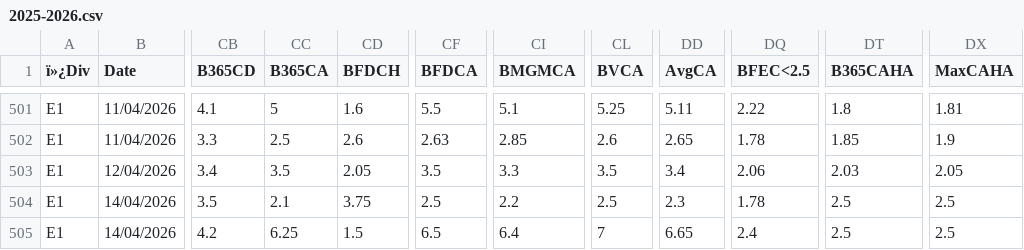
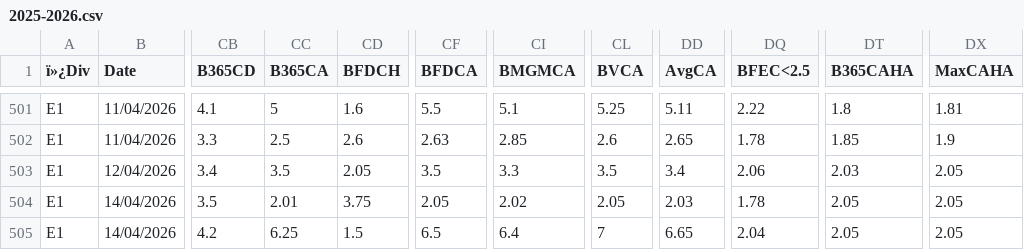
Before and after one commit to balarooty/data_football, a CSV file: data/main_leagues/england/championship/2025-2026.csv, drawn as a sheet; only a part is shown, gaps mark what is left out; the diff names each change by its address in the sheet, - before the commit and + after, or states it on an @@ line.

```diff
--- a/data/main_leagues/england/championship/2025-2026.csv
+++ b/data/main_leagues/england/championship/2025-2026.csv
-CC504 (B365CA): 2.1
+CC504 (B365CA): 2.01
-CF504 (BFDCA): 2.5
+CF504 (BFDCA): 2.05
-CI504 (BMGMCA): 2.2
+CI504 (BMGMCA): 2.02
-CL504 (BVCA): 2.5
+CL504 (BVCA): 2.05
-DD504 (AvgCA): 2.3
+DD504 (AvgCA): 2.03
-DT504:DT505 (B365CAHA): 2.5
+DT504:DT505 (B365CAHA): 2.05
-DX504:DX505 (MaxCAHA): 2.5
+DX504:DX505 (MaxCAHA): 2.05
-DQ505 (BFEC<2.5): 2.4
+DQ505 (BFEC<2.5): 2.04
```
Also changed, not shown: data/main_leagues/england/conference/2025-2026.csv, data/main_leagues/england/league_1/2025-2026.csv, 18 other files.
